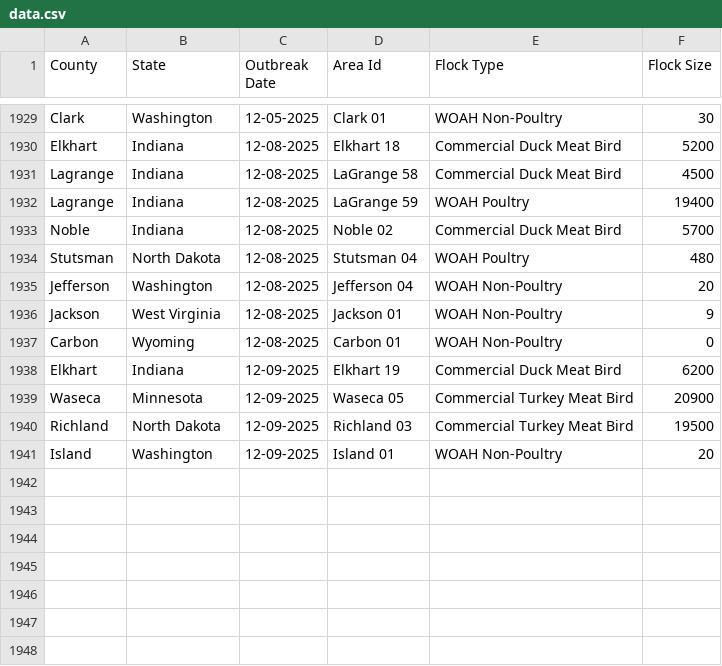
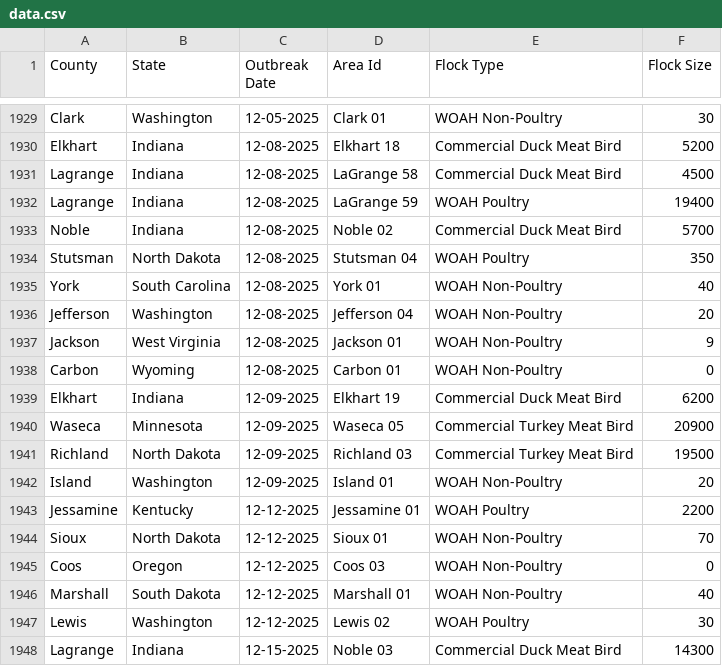
Before and after one commit to wckoeppen/usda-hpai-2022-confirmed-detections, a CSV file: data.csv, drawn as a sheet; only a part is shown, gaps mark what is left out.

Commit message:
data update

```diff
--- a/data.csv
+++ b/data.csv
@@ -1933,3 +1933,4 @@
 "Noble","Indiana","12-08-2025","Noble 02","Commercial Duck Meat Bird","5700"
-"Stutsman","North Dakota","12-08-2025","Stutsman 04","WOAH Poultry","480"
+"Stutsman","North Dakota","12-08-2025","Stutsman 04","WOAH Poultry","350"
+"York","South Carolina","12-08-2025","York 01","WOAH Non-Poultry","40"
 "Jefferson","Washington","12-08-2025","Jefferson 04","WOAH Non-Poultry","20"
@@ -1941 +1942,7 @@
 "Island","Washington","12-09-2025","Island 01","WOAH Non-Poultry","20"
+"Jessamine","Kentucky","12-12-2025","Jessamine 01","WOAH Poultry","2200"
+"Sioux","North Dakota","12-12-2025","Sioux 01","WOAH Non-Poultry","70"
+"Coos","Oregon","12-12-2025","Coos 03","WOAH Non-Poultry","0"
+"Marshall","South Dakota","12-12-2025","Marshall 01","WOAH Non-Poultry","40"
+"Lewis","Washington","12-12-2025","Lewis 02","WOAH Poultry","30"
+"Lagrange","Indiana","12-15-2025","Noble 03","Commercial Duck Meat Bird","14300"
```
